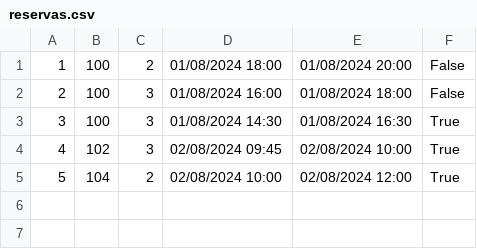
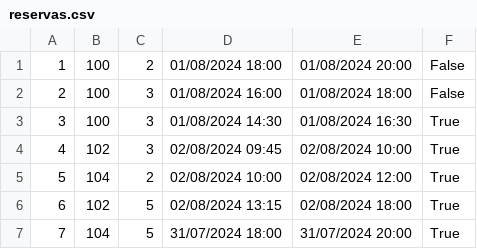
Before and after one commit to mat-afk/reserva-app, a CSV file: database/reservas.csv, drawn as a sheet; the diff names each change by its address in the sheet, - before the commit and + after, or states it on an @@ line.

Commit message:
feat: list reservas only for today by default

```diff
--- a/database/reservas.csv
+++ b/database/reservas.csv
+row 6: 6 | 102 | 5 | 02/08/2024 13:15 | 02/08/2024 18:00 | True
+row 7: 7 | 104 | 5 | 31/07/2024 18:00 | 31/07/2024 20:00 | True
```
Also changed, not shown: database/usuarios.csv, 3 other files.
